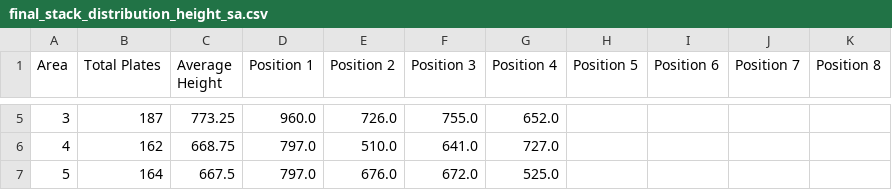
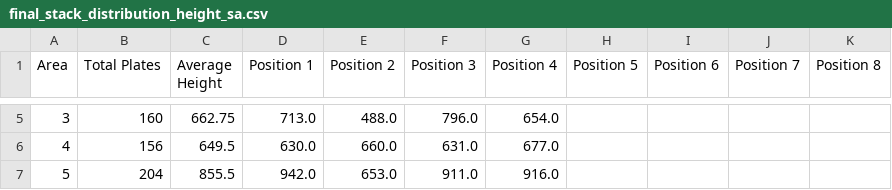
Before and after one commit to KeitAB1/StreamlitTest01, a CSV file: result/final_stack_distribution/steel_data06/final_stack_distribution_height/final_stack_distribution_height_sa.csv, drawn as a sheet; only a part is shown, gaps mark what is left out; the diff covers the shown part only.

```diff
--- a/result/final_stack_distribution/steel_data06/final_stack_distribution_height/final_stack_distribution_height_sa.csv
+++ b/result/final_stack_distribution/steel_data06/final_stack_distribution_height/final_stack_distribution_height_sa.csv
@@ -5,3 +5,3 @@ Area,Total Plates,Average Height,Position 1,Position 2,Position 3,Position 4,Pos
-3,187,773.25,960.0,726.0,755.0,652.0,,,,
-4,162,668.75,797.0,510.0,641.0,727.0,,,,
-5,164,667.5,797.0,676.0,672.0,525.0,,,,
+3,160,662.75,713.0,488.0,796.0,654.0,,,,
+4,156,649.5,630.0,660.0,631.0,677.0,,,,
+5,204,855.5,942.0,653.0,911.0,916.0,,,,
```
Also changed, not shown: 27 edited cells elsewhere in this file, result/comparison_performance/steel_data06/comparison_performance_sa.csv, result/comparison_performance/steel_data07/comparison_performance_sa.csv, 10 other files.
